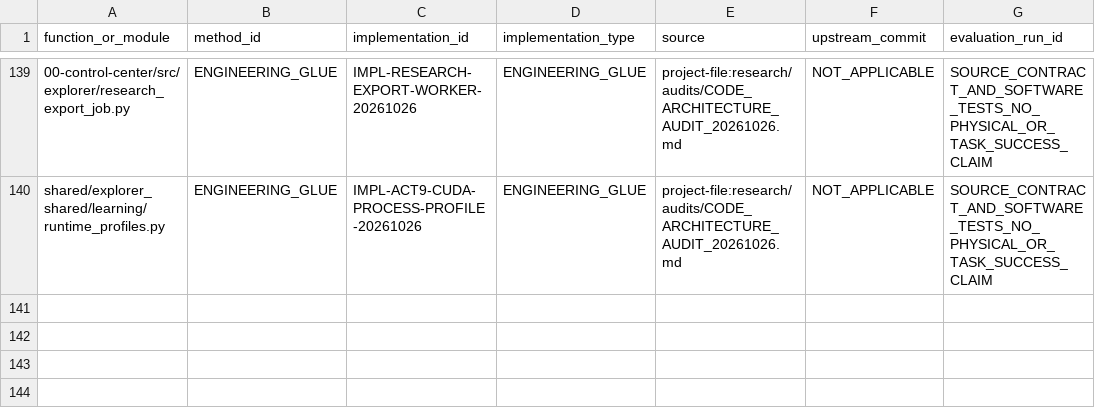
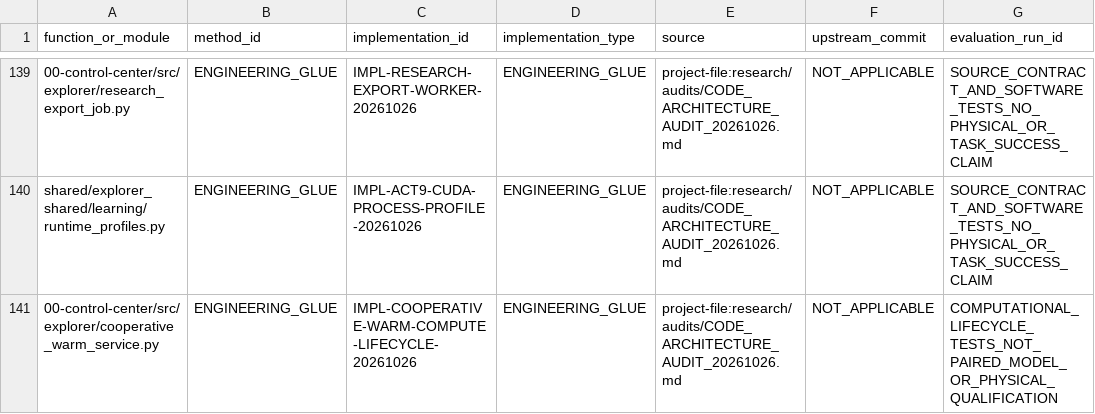
Before and after one commit to vladromenko/explorer-embodied-intelligence, a CSV file: research/methods/CODE_PROVENANCE.csv, drawn as a sheet; only a part is shown, gaps mark what is left out; the diff names each change by its address in the sheet, - before the commit and + after, or states it on an @@ line.

Commit message:
Wire explicit two-model warm compute without motion and retain actual export queue proof

```diff
--- a/research/methods/CODE_PROVENANCE.csv
+++ b/research/methods/CODE_PROVENANCE.csv
+row 141: 00-control-center/src/explorer/cooperative_warm_service.py | ENGINEERING_GLUE | IMPL-COOPERATIVE-WARM-COMPUTE-LIFECYCLE-20261026 | ENGINEERING_GLUE | project-file:research/audits/CODE_ARCHITECTURE_AUDIT_20261026.md | NOT_APPLICABLE | COMPUTATIONAL_LIFECYCLE_TESTS_NOT_PAIRED_MODEL_OR_PHYSICAL_QUALIFICATION
```
Also changed, not shown: 6 other files.
